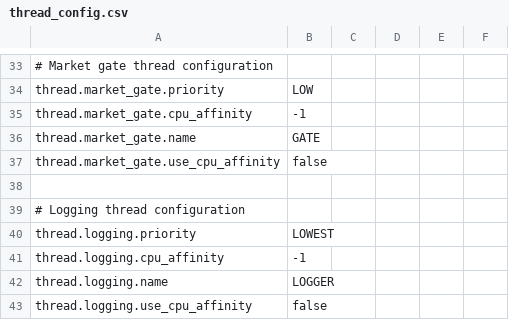
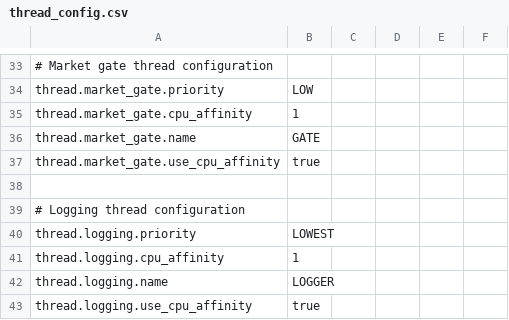
Before and after one commit to NicholasAntoniadesEngineer/alpaca_trader, a CSV file: config/thread_config.csv, drawn as a sheet; only a part is shown, gaps mark what is left out; the diff names each change by its address in the sheet, - before the commit and + after, or states it on an @@ line.

```diff
--- a/config/thread_config.csv
+++ b/config/thread_config.csv
-B35: -1
+B35: 1
-B37: false
+B37: true
-B41: -1
+B41: 1
-B43: false
+B43: true
```
Also changed, not shown: config/timing_config.csv, 11 other files.
